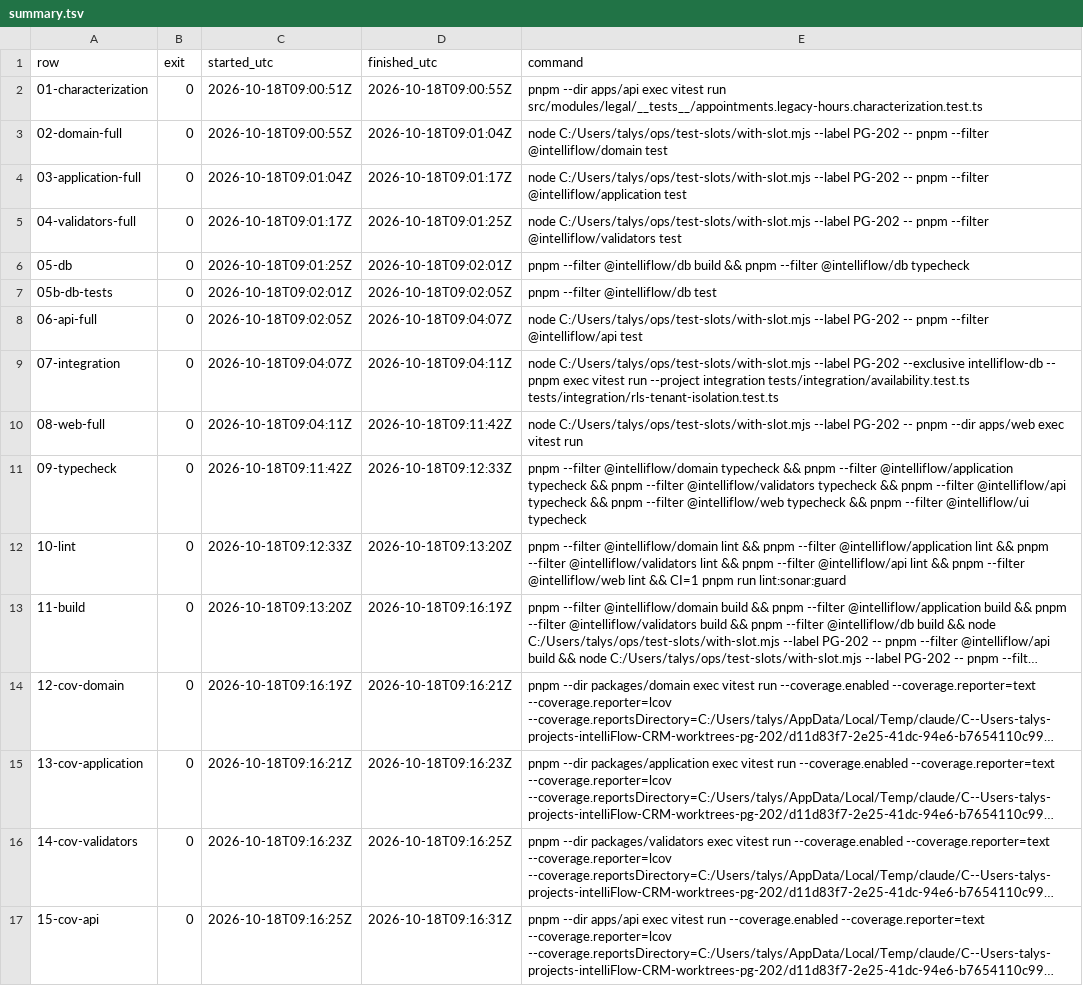
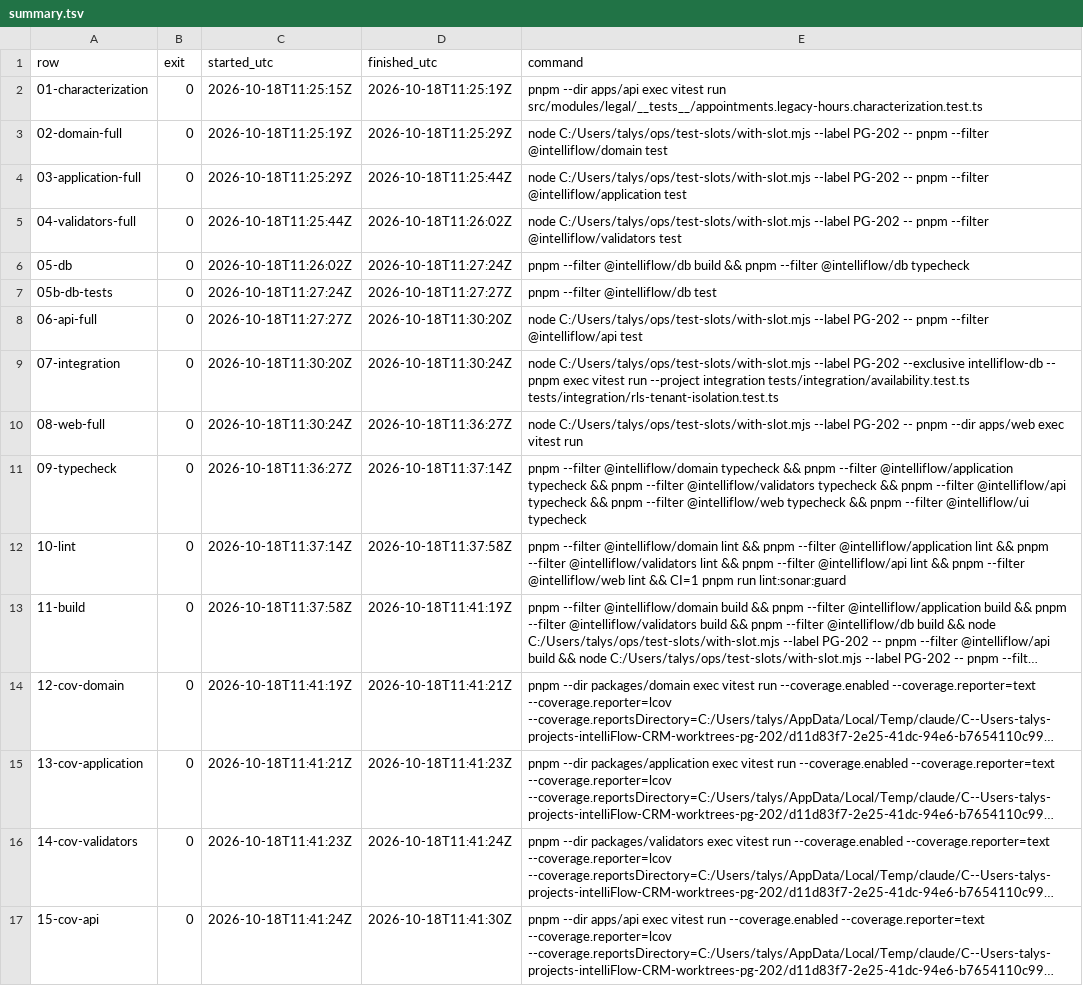
Before and after one commit to talyssonoliver/IntelliFlow-CRM, a TSV file: .specify/sprints/sprint-18/execution/PG-202/exec-PG-202-20261017/matop/validation-matrix/summary.tsv, drawn as a sheet; only a part is shown; long unchanged cells end in …; the diff covers the shown part only; the diff names each change by its address in the sheet, - before the commit and + after, or states it on an @@ line.

Commit message:
chore(pg-202): attestation at the review-round head
Final Validation Matrix at 72051d193 (20 rows green, diff coverage 96.3%),
STOA final verdicts (Foundation, Quality, Security PASS at 72051d193; Domain
PASS), aggregate PASS; attestation hashes, task metrics and the delivery
report regenerated. Verdict stays NEEDS_HUMAN (Lighthouse, Class A gates).

```diff
--- a/.specify/sprints/sprint-18/execution/PG-202/exec-PG-202-20261017/matop/validation-matrix/summary.tsv
+++ b/.specify/sprints/sprint-18/execution/PG-202/exec-PG-202-20261017/matop/validation-matrix/summary.tsv
-C2 (started_utc): 2026-10-18T09:00:51Z
+C2 (started_utc): 2026-10-18T11:25:15Z
-D2 (finished_utc): 2026-10-18T09:00:55Z
+D2 (finished_utc): 2026-10-18T11:25:19Z
-C3 (started_utc): 2026-10-18T09:00:55Z
+C3 (started_utc): 2026-10-18T11:25:19Z
-D3 (finished_utc): 2026-10-18T09:01:04Z
+D3 (finished_utc): 2026-10-18T11:25:29Z
-C4 (started_utc): 2026-10-18T09:01:04Z
+C4 (started_utc): 2026-10-18T11:25:29Z
-D4 (finished_utc): 2026-10-18T09:01:17Z
+D4 (finished_utc): 2026-10-18T11:25:44Z
-C5 (started_utc): 2026-10-18T09:01:17Z
+C5 (started_utc): 2026-10-18T11:25:44Z
-D5 (finished_utc): 2026-10-18T09:01:25Z
+D5 (finished_utc): 2026-10-18T11:26:02Z
-C6 (started_utc): 2026-10-18T09:01:25Z
+C6 (started_utc): 2026-10-18T11:26:02Z
-D6 (finished_utc): 2026-10-18T09:02:01Z
+D6 (finished_utc): 2026-10-18T11:27:24Z
-C7 (started_utc): 2026-10-18T09:02:01Z
+C7 (started_utc): 2026-10-18T11:27:24Z
-D7 (finished_utc): 2026-10-18T09:02:05Z
+D7 (finished_utc): 2026-10-18T11:27:27Z
-C8 (started_utc): 2026-10-18T09:02:05Z
+C8 (started_utc): 2026-10-18T11:27:27Z
-D8 (finished_utc): 2026-10-18T09:04:07Z
+D8 (finished_utc): 2026-10-18T11:30:20Z
-C9 (started_utc): 2026-10-18T09:04:07Z
+C9 (started_utc): 2026-10-18T11:30:20Z
-D9 (finished_utc): 2026-10-18T09:04:11Z
+D9 (finished_utc): 2026-10-18T11:30:24Z
-C10 (started_utc): 2026-10-18T09:04:11Z
+C10 (started_utc): 2026-10-18T11:30:24Z
-D10 (finished_utc): 2026-10-18T09:11:42Z
+D10 (finished_utc): 2026-10-18T11:36:27Z
-C11 (started_utc): 2026-10-18T09:11:42Z
+C11 (started_utc): 2026-10-18T11:36:27Z
-D11 (finished_utc): 2026-10-18T09:12:33Z
+D11 (finished_utc): 2026-10-18T11:37:14Z
-C12 (started_utc): 2026-10-18T09:12:33Z
+C12 (started_utc): 2026-10-18T11:37:14Z
-D12 (finished_utc): 2026-10-18T09:13:20Z
+D12 (finished_utc): 2026-10-18T11:37:58Z
-C13 (started_utc): 2026-10-18T09:13:20Z
+C13 (started_utc): 2026-10-18T11:37:58Z
-D13 (finished_utc): 2026-10-18T09:16:19Z
+D13 (finished_utc): 2026-10-18T11:41:19Z
-C14 (started_utc): 2026-10-18T09:16:19Z
+C14 (started_utc): 2026-10-18T11:41:19Z
-D14 (finished_utc): 2026-10-18T09:16:21Z
+D14 (finished_utc): 2026-10-18T11:41:21Z
-C15 (started_utc): 2026-10-18T09:16:21Z
+C15 (started_utc): 2026-10-18T11:41:21Z
-D15 (finished_utc): 2026-10-18T09:16:23Z
+D15 (finished_utc): 2026-10-18T11:41:23Z
-C16 (started_utc): 2026-10-18T09:16:23Z
+C16 (started_utc): 2026-10-18T11:41:23Z
-D16 (finished_utc): 2026-10-18T09:16:25Z
+D16 (finished_utc): 2026-10-18T11:41:24Z
-C17 (started_utc): 2026-10-18T09:16:25Z
+C17 (started_utc): 2026-10-18T11:41:24Z
-D17 (finished_utc): 2026-10-18T09:16:31Z
+D17 (finished_utc): 2026-10-18T11:41:30Z
```
Also changed, not shown: 8 edited cells elsewhere in this file, 27 other files.
